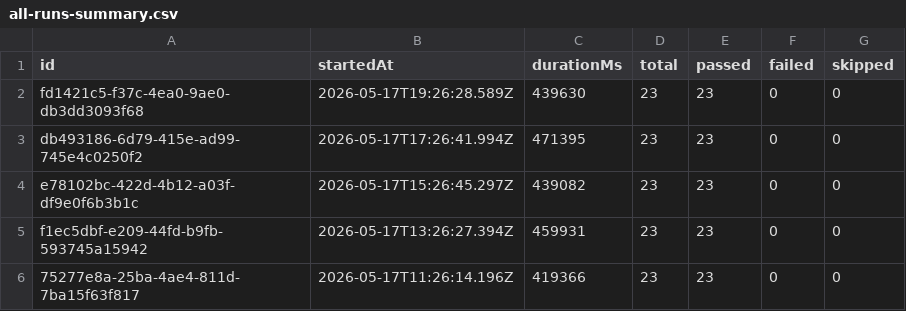
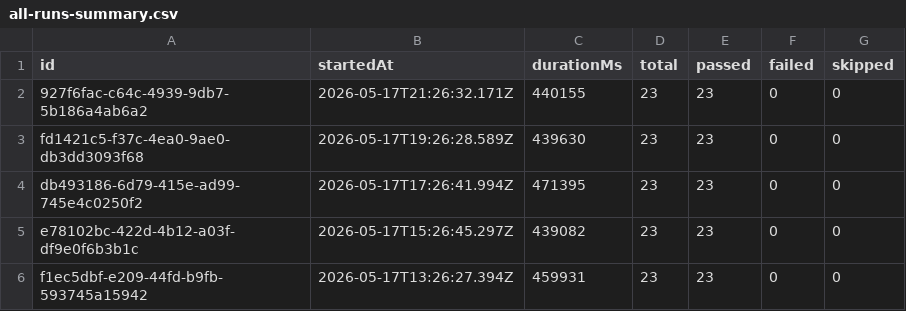
Before and after one commit to Shunyalabsai/widgets-automation, a CSV file: docs/exports/all-runs-summary.csv, drawn as a sheet; only a part is shown; the shorter side is filled out with more unchanged rows.

```diff
--- a/docs/exports/all-runs-summary.csv
+++ b/docs/exports/all-runs-summary.csv
@@ -1,2 +1,3 @@
 id,startedAt,durationMs,total,passed,failed,skipped
+927f6fac-c64c-4939-9db7-5b186a4ab6a2,2026-05-17T21:26:32.171Z,440155,23,23,0,0
 fd1421c5-f37c-4ea0-9ae0-db3dd3093f68,2026-05-17T19:26:28.589Z,439630,23,23,0,0
```
Also changed, not shown: docs/exports/current-run.csv, 2 other files.
